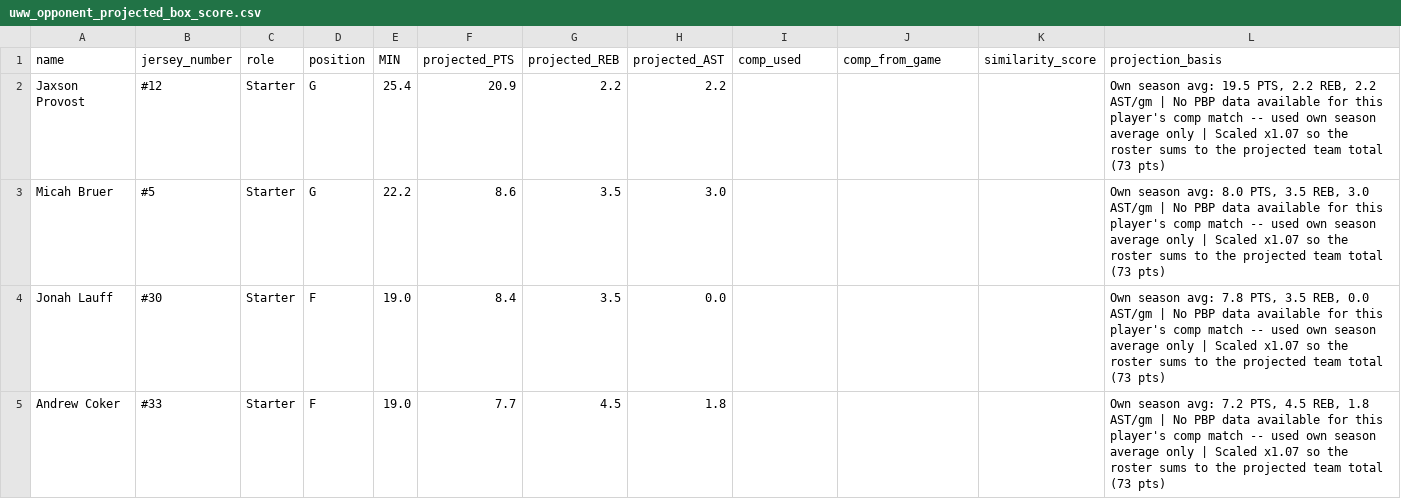
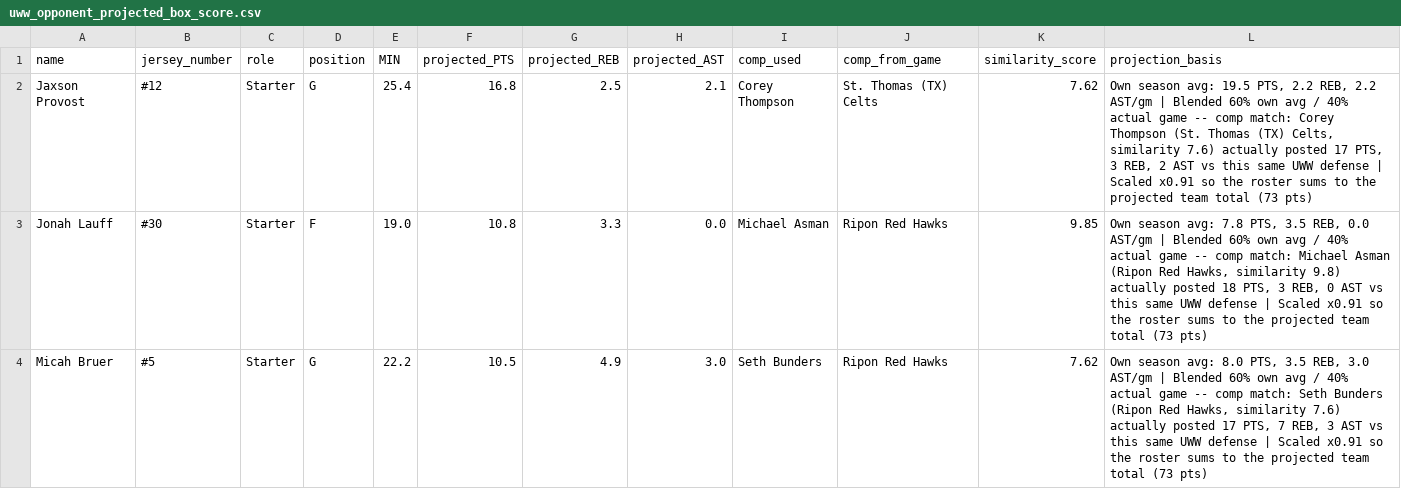
Before and after one commit to fritschcm272/uwwmensbball, a CSV file: data/uww_opponent_projected_box_score.csv, drawn as a sheet; only a part is shown; the diff covers the shown part only.

Commit message:
UpdatePlayerComparisons

```diff
--- a/data/uww_opponent_projected_box_score.csv
+++ b/data/uww_opponent_projected_box_score.csv
@@ -1,5 +1,4 @@
 name,jersey_number,role,position,MIN,projected_PTS,projected_REB,projected_AST,comp_used,comp_from_game,similarity_score,projection_basis
-Jaxson Provost,#12,Starter,G,25.4,20.9,2.2,2.2,,,,"Own season avg: 19.5 PTS, 2.2 REB, 2.2 AST/gm | No PBP data available for this player's comp match -- used own season average only | Scaled x1.07 so the roster sums to the projected team total (73 pts)"
-Micah Bruer,#5,Starter,G,22.2,8.6,3.5,3.0,,,,"Own season avg: 8.0 PTS, 3.5 REB, 3.0 AST/gm | No PBP data available for this player's comp match -- used own season average only | Scaled x1.07 so the roster sums to the projected team total (73 pts)"
-Jonah Lauff,#30,Starter,F,19.0,8.4,3.5,0.0,,,,"Own season avg: 7.8 PTS, 3.5 REB, 0.0 AST/gm | No PBP data available for this player's comp match -- used own season average only | Scaled x1.07 so the roster sums to the projected team total (73 pts)"
-Andrew Coker,#33,Starter,F,19.0,7.7,4.5,1.8,,,,"Own season avg: 7.2 PTS, 4.5 REB, 1.8 AST/gm | No PBP data available for this player's comp match -- used own season average only | Scaled x1.07 so the roster sums to the projected team total (73 pts)"
+Jaxson Provost,#12,Starter,G,25.4,16.8,2.5,2.1,Corey Thompson,St. Thomas (TX) Celts,7.62,"Own season avg: 19.5 PTS, 2.2 REB, 2.2 AST/gm | Blended 60% own avg / 40% actual game -- comp match: Corey Thompson (St. Thomas (TX) Celts, similarity 7.6) actually posted 17 PTS, 3 REB, 2 AST vs this same UWW defense | Scaled x0.91 so the roster sums to the projected team total (73 pts)"
+Jonah Lauff,#30,Starter,F,19.0,10.8,3.3,0.0,Michael Asman,Ripon Red Hawks,9.85,"Own season avg: 7.8 PTS, 3.5 REB, 0.0 AST/gm | Blended 60% own avg / 40% actual game -- comp match: Michael Asman (Ripon Red Hawks, similarity 9.8) actually posted 18 PTS, 3 REB, 0 AST vs this same UWW defense | Scaled x0.91 so the roster sums to the projected team total (73 pts)"
+Micah Bruer,#5,Starter,G,22.2,10.5,4.9,3.0,Seth Bunders,Ripon Red Hawks,7.62,"Own season avg: 8.0 PTS, 3.5 REB, 3.0 AST/gm | Blended 60% own avg / 40% actual game -- comp match: Seth Bunders (Ripon Red Hawks, similarity 7.6) actually posted 17 PTS, 7 REB, 3 AST vs this same UWW defense | Scaled x0.91 so the roster sums to the projected team total (73 pts)"
```
Also changed, not shown: 3 added rows, 2 removed rows and 51 edited cells elsewhere in this file, data/uww_player_comparisons.csv, 2 other files.
